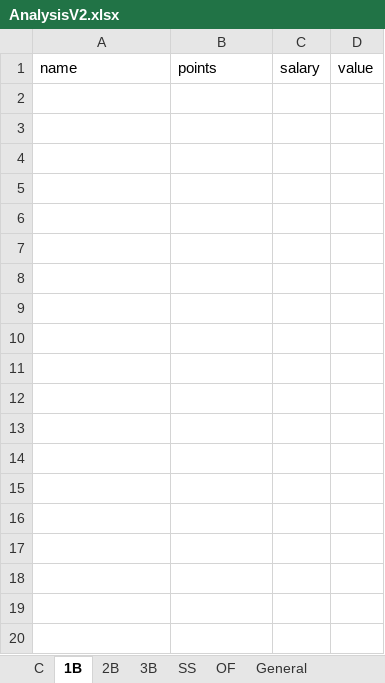
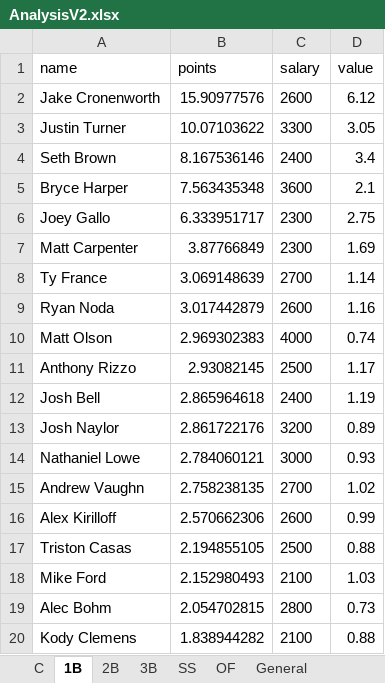
Before and after one commit to ramaya947/DFS-Research-Automation, an Excel workbook: AnalysisV2.xlsx, sheet 1B, drawn as a sheet; values as stored, in another font and other column widths than the file's, no borders; the diff names each change by its address in the sheet, - before the commit and + after, or states it on an @@ line.

```diff
--- a/AnalysisV2.xlsx (sheet 1B)
+++ b/AnalysisV2.xlsx (sheet 1B)
+row 2: Jake Cronenworth | 15.90977576 | 2600 | 6.12
+row 3: Justin Turner | 10.07103622 | 3300 | 3.05
+row 4: Seth Brown | 8.167536146 | 2400 | 3.4
+row 5: Bryce Harper | 7.563435348 | 3600 | 2.1
+row 6: Joey Gallo | 6.333951717 | 2300 | 2.75
+row 7: Matt Carpenter | 3.87766849 | 2300 | 1.69
+row 8: Ty France | 3.069148639 | 2700 | 1.14
+row 9: Ryan Noda | 3.017442879 | 2600 | 1.16
+row 10: Matt Olson | 2.969302383 | 4000 | 0.74
+row 11: Anthony Rizzo | 2.93082145 | 2500 | 1.17
+row 12: Josh Bell | 2.865964618 | 2400 | 1.19
+row 13: Josh Naylor | 2.861722176 | 3200 | 0.89
+row 14: Nathaniel Lowe | 2.784060121 | 3000 | 0.93
+row 15: Andrew Vaughn | 2.758238135 | 2700 | 1.02
+row 16: Alex Kirilloff | 2.570662306 | 2600 | 0.99
+row 17: Triston Casas | 2.194855105 | 2500 | 0.88
+row 18: Mike Ford | 2.152980493 | 2100 | 1.03
+row 19: Alec Bohm | 2.054702815 | 2800 | 0.73
+row 20: Kody Clemens | 1.838944282 | 2100 | 0.88
```
Also changed, not shown: sheet General, sheet OF, sheet 3B, sheet 2B, sheet SS, sheet C, 8 other files.
